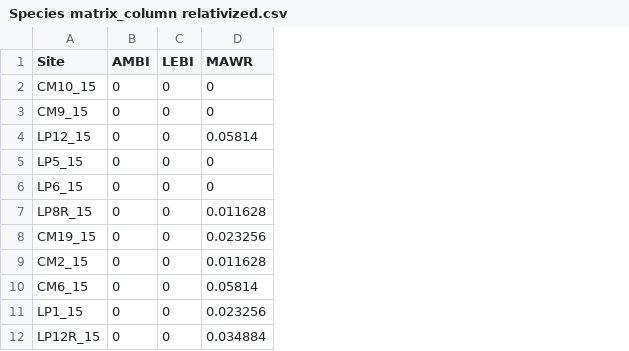
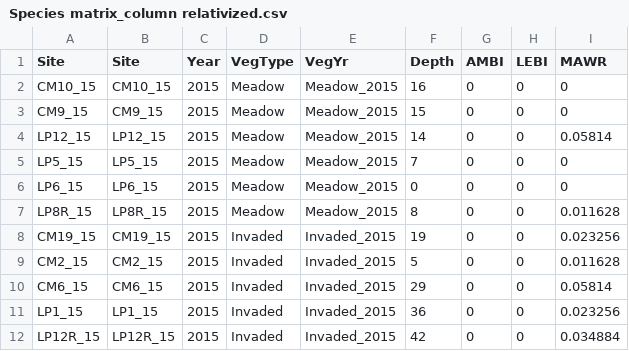
Before and after one commit to cdrobich/WaterLevelsandBirds, a CSV file: Data/Species matrix_column relativized.csv, drawn as a sheet; only a part is shown; the diff names each change by its address in the sheet, - before the commit and + after, or states it on an @@ line.

Commit message:
Made NMS, combined meadow and emergent into uninvaded, se in univariate figure

```diff
--- a/Data/Species matrix_column relativized.csv
+++ b/Data/Species matrix_column relativized.csv
+column B (Site), rows 2-12: CM10_15 | CM9_15 | LP12_15 | LP5_15 | LP6_15 | LP8R_15 | CM19_15 | CM2_15 | CM6_15 | LP1_15 | LP12R_15
+column C (Year), rows 2-12: all 2015
+column D (VegType), rows 2-12: Meadow | Meadow | Meadow | Meadow | Meadow | Meadow | Invaded | Invaded | Invaded | Invaded | Invaded
+column E (VegYr), rows 2-12: Meadow_2015 | Meadow_2015 | Meadow_2015 | Meadow_2015 | Meadow_2015 | Meadow_2015 | Invaded_2015 | Invaded_2015 | Invaded_2015 | Invaded_2015 | Invaded_2015
+column F (Depth), rows 2-12: 16 | 15 | 14 | 7 | 0 | 8 | 19 | 5 | 29 | 36 | 42
```
Also changed, not shown: 14 other files.
